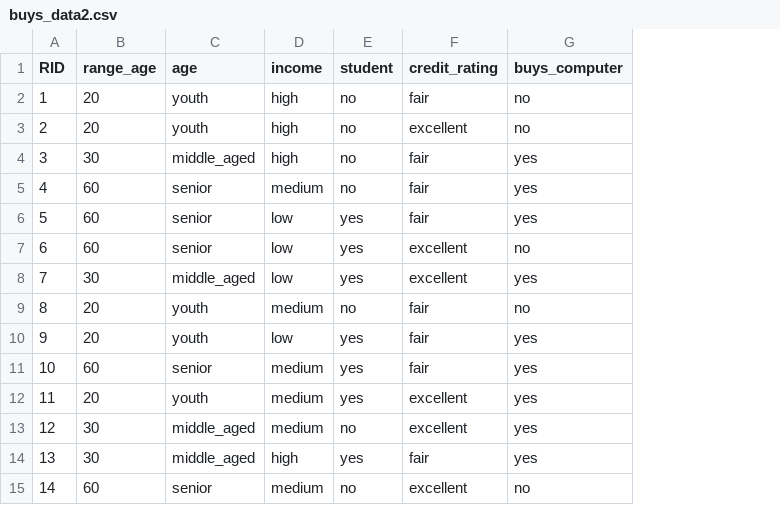
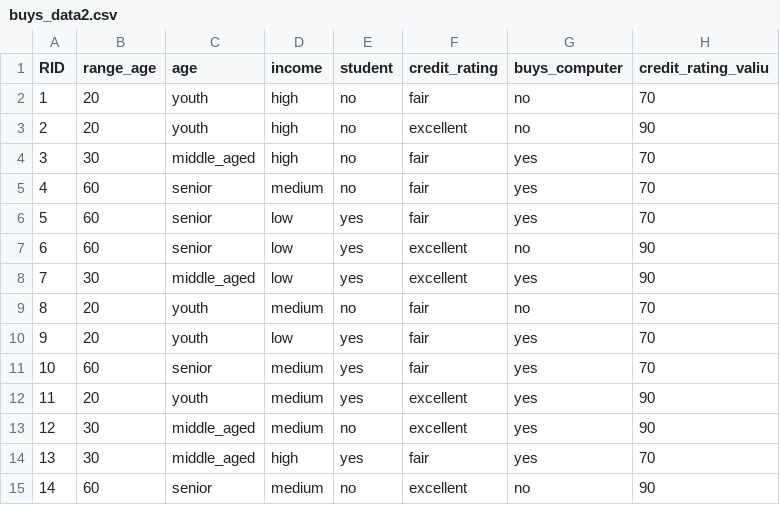
Before and after one commit to baisaeful/Tugas, a CSV file: buys_data2.csv, drawn as a sheet; the diff names each change by its address in the sheet, - before the commit and + after, or states it on an @@ line.

Commit message:
Update buys_data2.csv

```diff
--- a/buys_data2.csv
+++ b/buys_data2.csv
+column H (credit_rating_valiu), rows 2-15: 70 | 90 | 70 | 70 | 70 | 90 | 90 | 70 | 70 | 70 | 90 | 90 | 70 | 90
```
